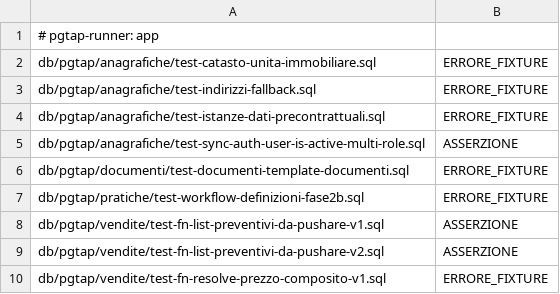
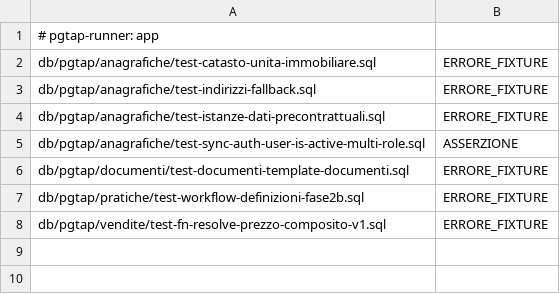
Before and after one commit to Tito-it/ZeroErp, a TSV file: db/pgtap/baseline-rossi.tsv, drawn as a sheet.

Commit message:
Implementazione Db come da brief-db-plancache-funzioni-con-query-incorporate.md. Fatto stpe D-2 eseguito test e aggiornato documentazione

```diff
--- a/db/pgtap/baseline-rossi.tsv
+++ b/db/pgtap/baseline-rossi.tsv
@@ -7,4 +7,2 @@ db/pgtap/documenti/test-documenti-template-documenti.sql	ERRORE_FIXTURE
 db/pgtap/pratiche/test-workflow-definizioni-fase2b.sql	ERRORE_FIXTURE
-db/pgtap/vendite/test-fn-list-preventivi-da-pushare-v1.sql	ASSERZIONE
-db/pgtap/vendite/test-fn-list-preventivi-da-pushare-v2.sql	ASSERZIONE
 db/pgtap/vendite/test-fn-resolve-prezzo-composito-v1.sql	ERRORE_FIXTURE
```
Also changed, not shown: 6 other files.
